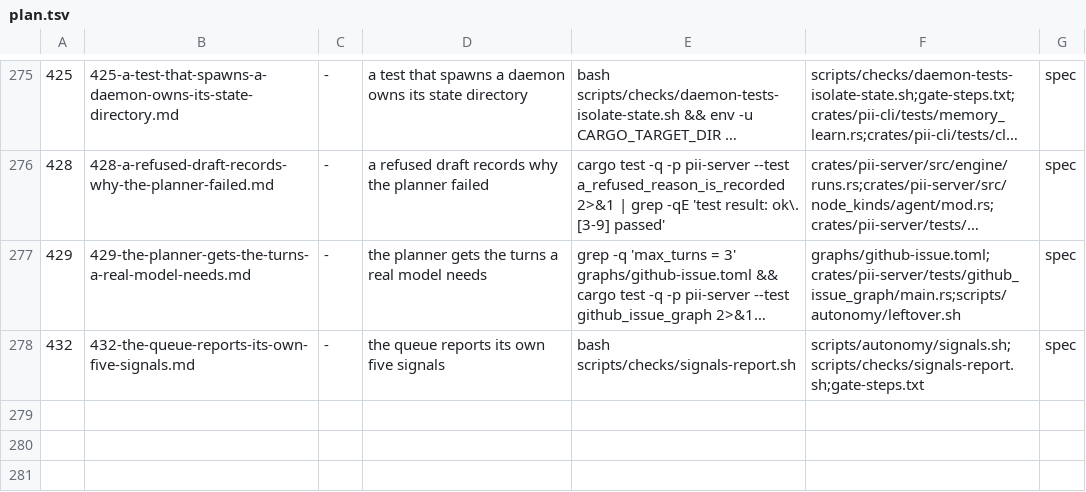
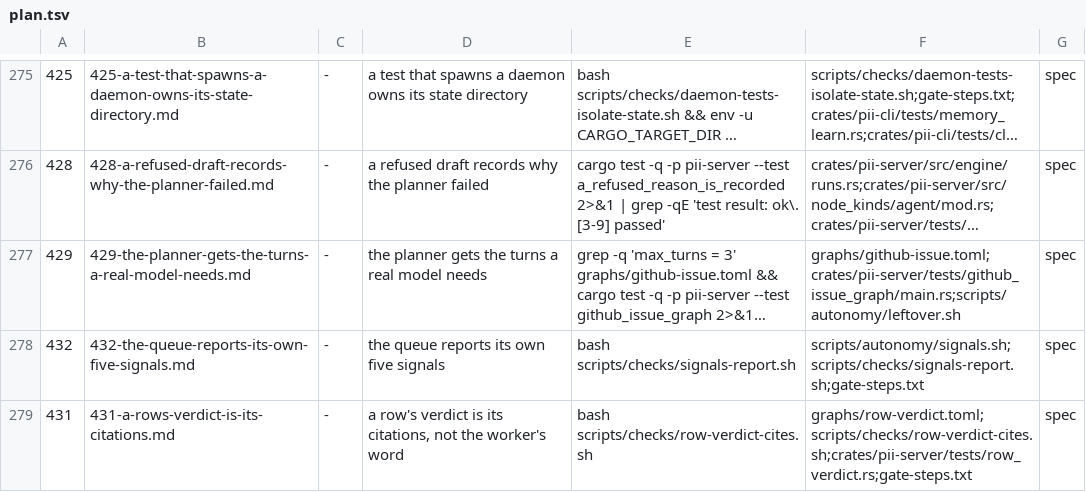
Before and after one commit to bitscrafts/pi-improved, a TSV file: scripts/autonomy/plan.tsv, drawn as a sheet; only a part is shown, gaps mark what is left out; long unchanged cells end in …; the diff names each change by its address in the sheet, - before the commit and + after, or states it on an @@ line.

Commit message:
Row 431: a row's verdict is its citations, not the worker's word

```diff
--- a/scripts/autonomy/plan.tsv
+++ b/scripts/autonomy/plan.tsv
+row 279: 431 | 431-a-rows-verdict-is-its-citations.md | - | a row's verdict is its citations, not the worker's word | bash scripts/checks/row-verdict-cites.sh | graphs/row-verdict.toml;scripts/checks/row-verdict-cites.sh;crates/pii-server/tests/row_verdict.rs;gate-steps.txt | spec
```
